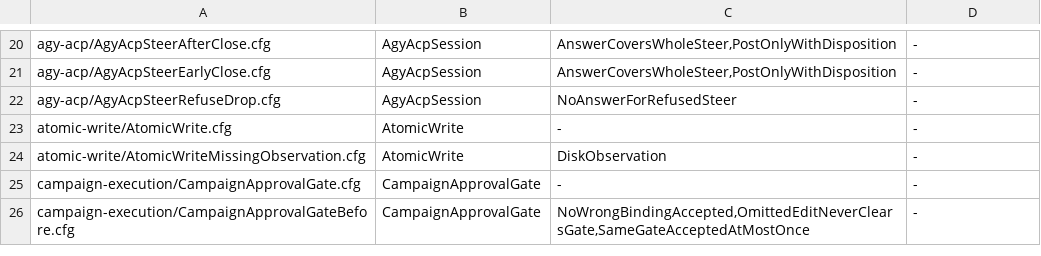
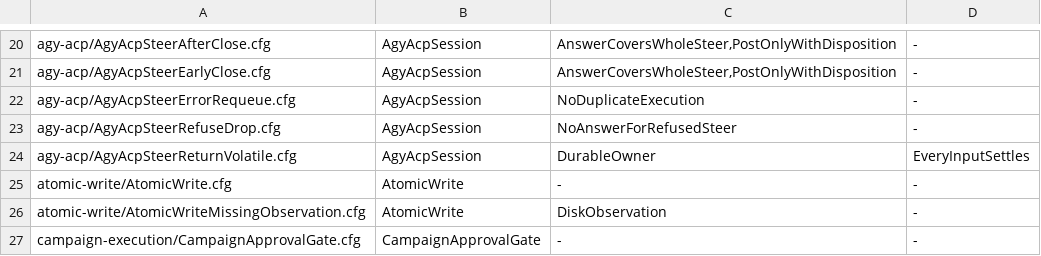
Before and after one commit to itismyfield/AgentDesk, a TSV file: docs/statecharts/expected.tsv, drawn as a sheet; only a part is shown, gaps mark what is left out; the shorter side is filled out with more unchanged rows.

```diff
--- a/docs/statecharts/expected.tsv
+++ b/docs/statecharts/expected.tsv
@@ -21,3 +21,5 @@ agy-acp/AgyAcpSteerAfterClose.cfg	AgyAcpSession	AnswerCoversWholeSteer,PostOnlyW
 agy-acp/AgyAcpSteerEarlyClose.cfg	AgyAcpSession	AnswerCoversWholeSteer,PostOnlyWithDisposition	-
+agy-acp/AgyAcpSteerErrorRequeue.cfg	AgyAcpSession	NoDuplicateExecution	-
 agy-acp/AgyAcpSteerRefuseDrop.cfg	AgyAcpSession	NoAnswerForRefusedSteer	-
+agy-acp/AgyAcpSteerReturnVolatile.cfg	AgyAcpSession	DurableOwner	EveryInputSettles
 atomic-write/AtomicWrite.cfg	AtomicWrite	-	-
```
Also changed, not shown: 22 other files.
